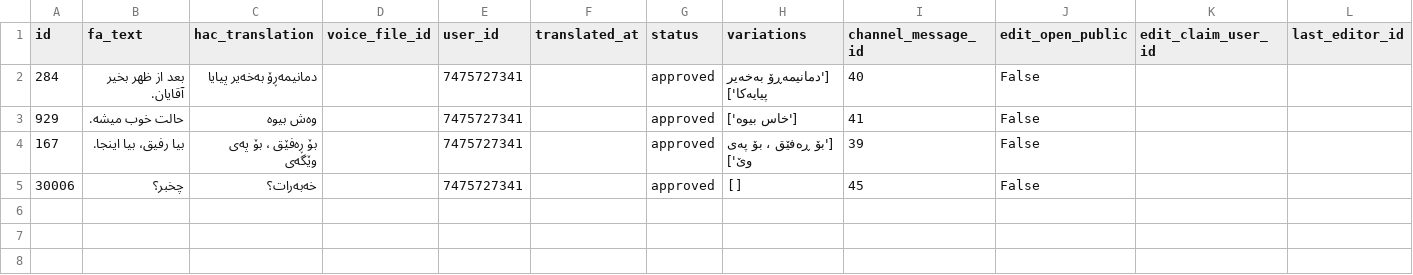
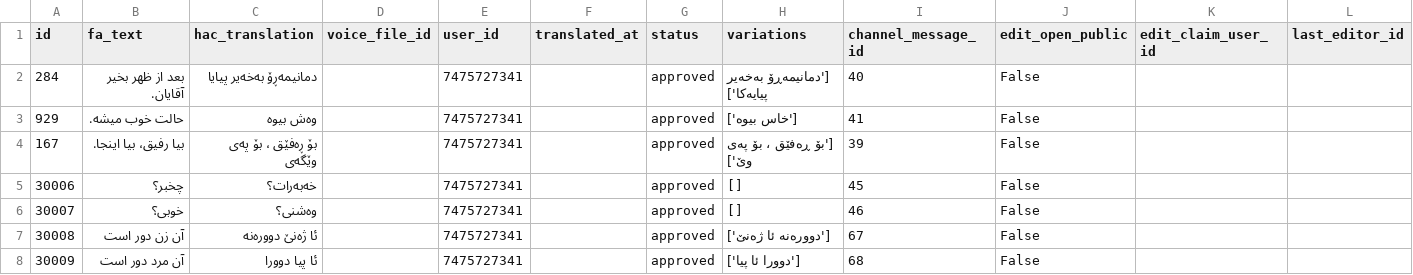
Before and after one commit to yongiiljimae-svg/Hawrami-Dataset, a CSV file: dataset/sentences.csv, drawn as a sheet; the diff names each change by its address in the sheet, - before the commit and + after, or states it on an @@ line.

```diff
--- a/dataset/sentences.csv
+++ b/dataset/sentences.csv
+row 6: 30007 | خوبی؟ | وه‌شنی؟ |  | 7475727341 |  | approved | [] | 46 | False
+row 7: 30008 | آن زن دور است | ئا ژەنێ دوورەنە |  | 7475727341 |  | approved | ['دوورەنە ئا ژەنێ'] | 67 | False
+row 8: 30009 | آن مرد دور است | ئا پیا دوورا |  | 7475727341 |  | approved | ['دوورا ئا پیا'] | 68 | False
```
Also changed, not shown: dataset/vocabulary.csv.
